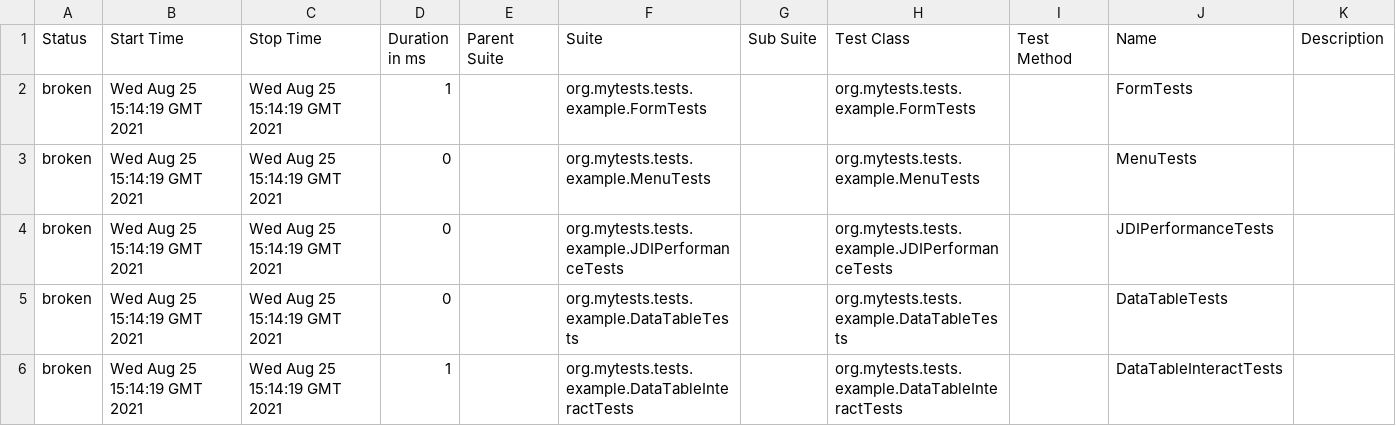
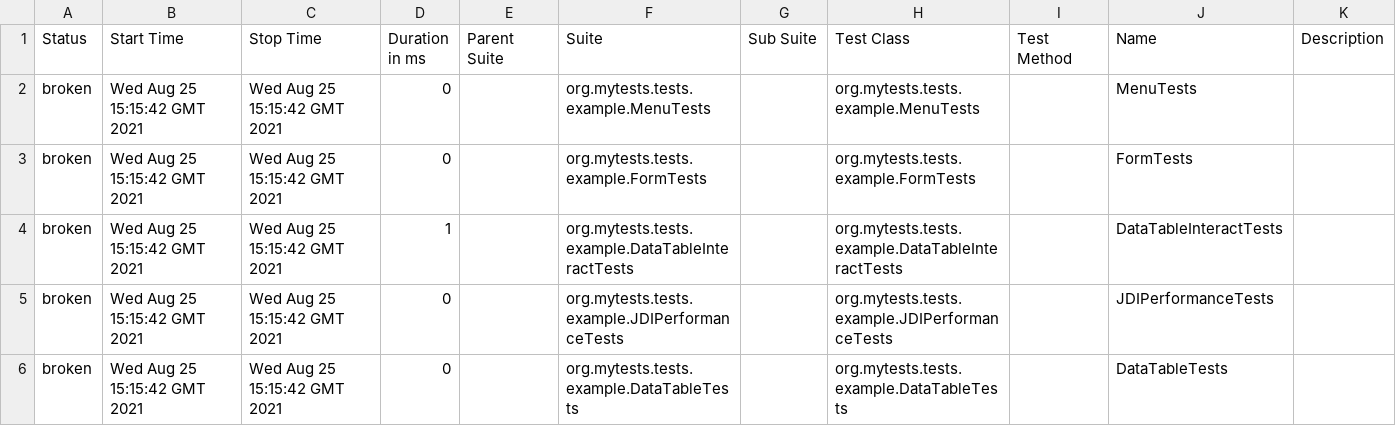
Before and after one commit to jdi-templates/jdi-light-junit-template, a CSV file: 3/data/suites.csv, drawn as a sheet.

```diff
--- a/3/data/suites.csv
+++ b/3/data/suites.csv
@@ -1,6 +1,6 @@
 "Status","Start Time","Stop Time","Duration in ms","Parent Suite","Suite","Sub Suite","Test Class","Test Method","Name","Description"
-"broken","Wed Aug 25 15:14:19 GMT 2021","Wed Aug 25 15:14:19 GMT 2021","1","","org.mytests.tests.example.FormTests","","org.mytests.tests.example.FormTests","","FormTests",""
-"broken","Wed Aug 25 15:14:19 GMT 2021","Wed Aug 25 15:14:19 GMT 2021","0","","org.mytests.tests.example.MenuTests","","org.mytests.tests.example.MenuTests","","MenuTests",""
-"broken","Wed Aug 25 15:14:19 GMT 2021","Wed Aug 25 15:14:19 GMT 2021","0","","org.mytests.tests.example.JDIPerformanceTests","","org.mytests.tests.example.JDIPerformanceTests","","JDIPerformanceTests",""
-"broken","Wed Aug 25 15:14:19 GMT 2021","Wed Aug 25 15:14:19 GMT 2021","0","","org.mytests.tests.example.DataTableTests","","org.mytests.tests.example.DataTableTests","","DataTableTests",""
-"broken","Wed Aug 25 15:14:19 GMT 2021","Wed Aug 25 15:14:19 GMT 2021","1","","org.mytests.tests.example.DataTableInteractTests","","org.mytests.tests.example.DataTableInteractTests","","DataTableInteractTests",""
+"broken","Wed Aug 25 15:15:42 GMT 2021","Wed Aug 25 15:15:42 GMT 2021","0","","org.mytests.tests.example.MenuTests","","org.mytests.tests.example.MenuTests","","MenuTests",""
+"broken","Wed Aug 25 15:15:42 GMT 2021","Wed Aug 25 15:15:42 GMT 2021","0","","org.mytests.tests.example.FormTests","","org.mytests.tests.example.FormTests","","FormTests",""
+"broken","Wed Aug 25 15:15:42 GMT 2021","Wed Aug 25 15:15:42 GMT 2021","1","","org.mytests.tests.example.DataTableInteractTests","","org.mytests.tests.example.DataTableInteractTests","","DataTableInteractTests",""
+"broken","Wed Aug 25 15:15:42 GMT 2021","Wed Aug 25 15:15:42 GMT 2021","0","","org.mytests.tests.example.JDIPerformanceTests","","org.mytests.tests.example.JDIPerformanceTests","","JDIPerformanceTests",""
+"broken","Wed Aug 25 15:15:42 GMT 2021","Wed Aug 25 15:15:42 GMT 2021","0","","org.mytests.tests.example.DataTableTests","","org.mytests.tests.example.DataTableTests","","DataTableTests",""
```
Also changed, not shown: 26 other files.
